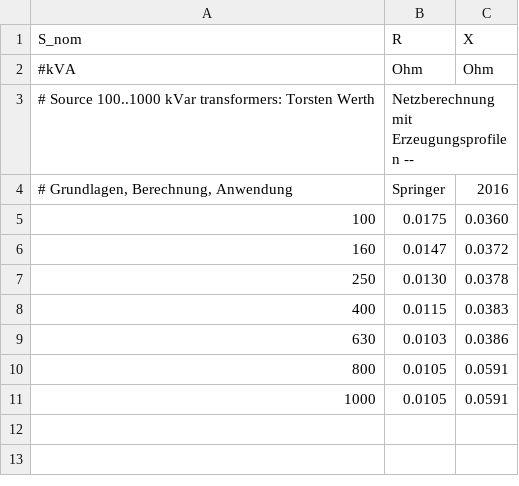
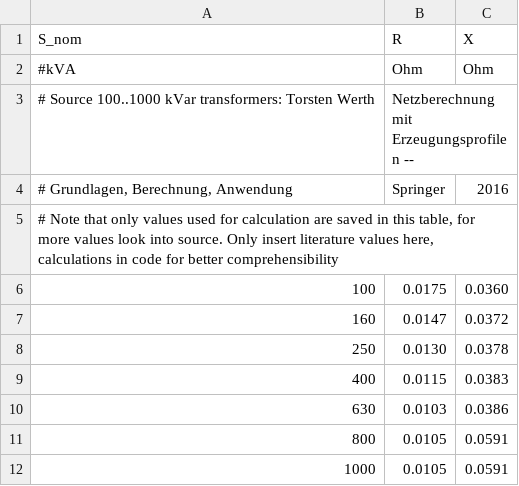
Before and after one commit to openego/ding0, a CSV file: ding0/data/equipment-parameters_LV_transformers.csv, drawn as a sheet.

Commit message:
Cleaning table data, measures with line length named with _l

```diff
--- a/ding0/data/equipment-parameters_LV_transformers.csv
+++ b/ding0/data/equipment-parameters_LV_transformers.csv
@@ -4,2 +4,3 @@ S_nom;R;X
 # Grundlagen, Berechnung, Anwendung; Springer;2016
+# Note that only values used for calculation are saved in this table, for more values look into source. Only insert literature values here, calculations in code for better comprehensibility
 100;0.0175;0.0360
```
Also changed, not shown: ding0/data/equipment-parameters_LV_cables.csv, ding0/data/equipment-parameters_MV_cables.csv, 7 other files.
